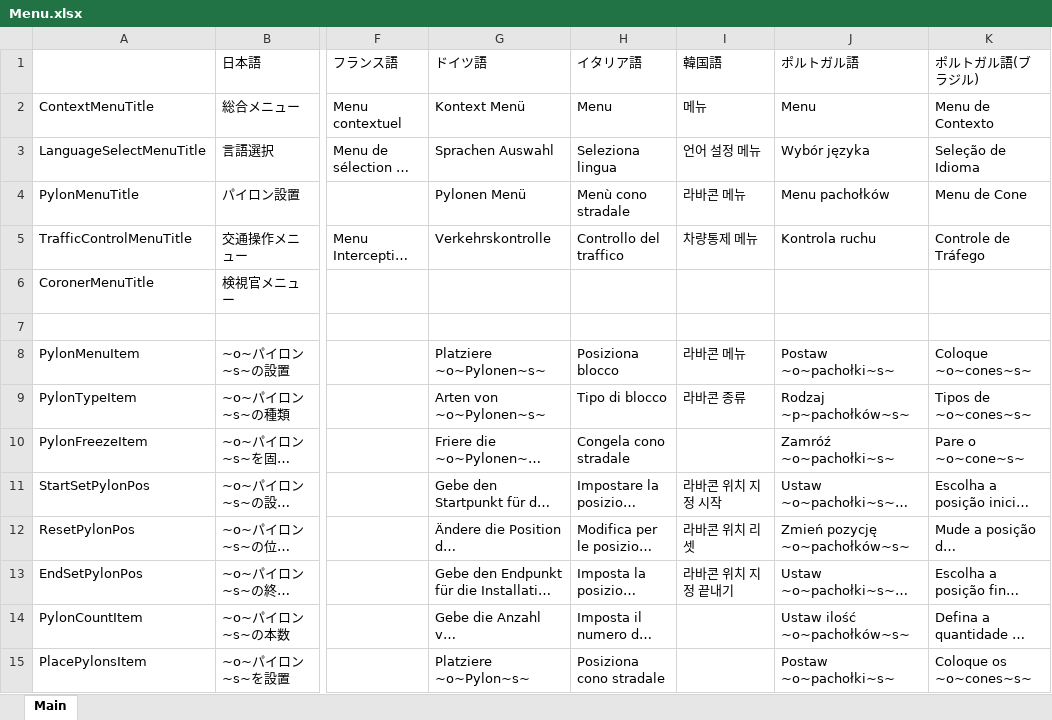
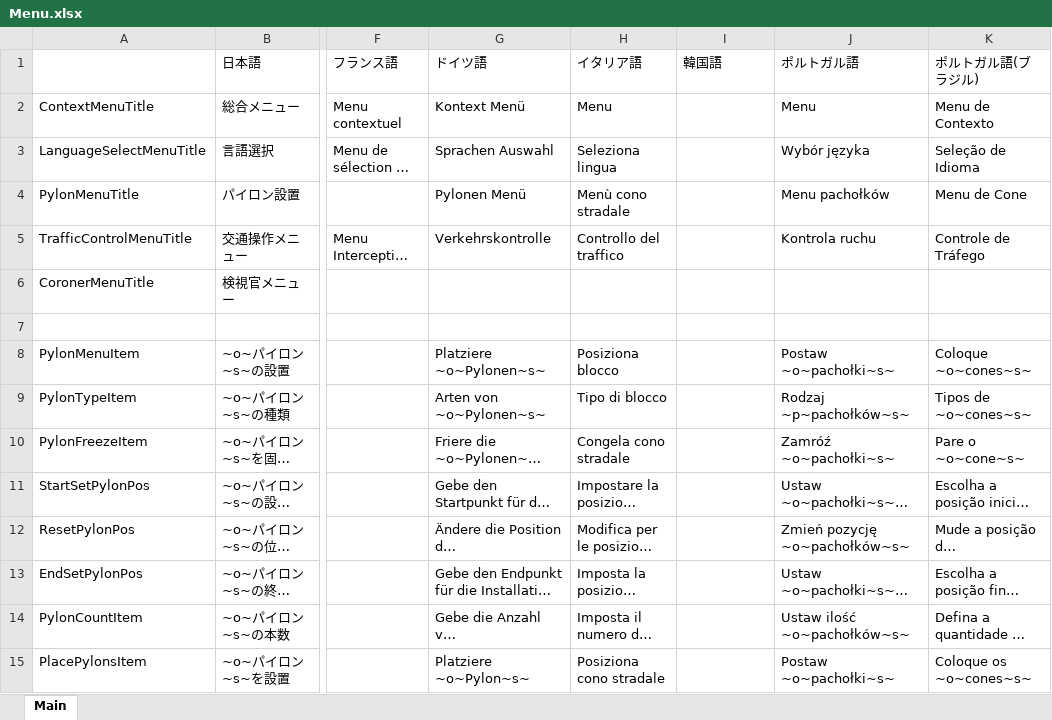
Before and after one commit to DekoKiyo/DekoKiyoPlugins, an Excel workbook: ja/Menu.xlsx, sheet Main, drawn as a sheet; only a part is shown, gaps mark what is left out; long unchanged cells end in …; values as stored, in another font and other column widths than the file's, no borders; the diff covers the shown part only; the diff names each change by its address in the sheet, - before the commit and + after, or states it on an @@ line.

Commit message:
Update: %original_file_name% File from Crowdin

```diff
--- a/ja/Menu.xlsx (sheet Main)
+++ b/ja/Menu.xlsx (sheet Main)
-I2: 메뉴
+I2: (empty)
-I3: 언어 설정 메뉴
+I3: (empty)
-I4: 라바콘 메뉴
+I4: (empty)
-I5: 차량통제 메뉴
+I5: (empty)
-I8: 라바콘 메뉴
+I8: (empty)
-I9: 라바콘 종류
+I9: (empty)
-I11: 라바콘 위치 지정 시작
+I11: (empty)
-I12: 라바콘 위치 리셋
+I12: (empty)
-I13: 라바콘 위치 지정 끝내기
+I13: (empty)
```
Also changed, not shown: 12 edited cells elsewhere in this sheet.
